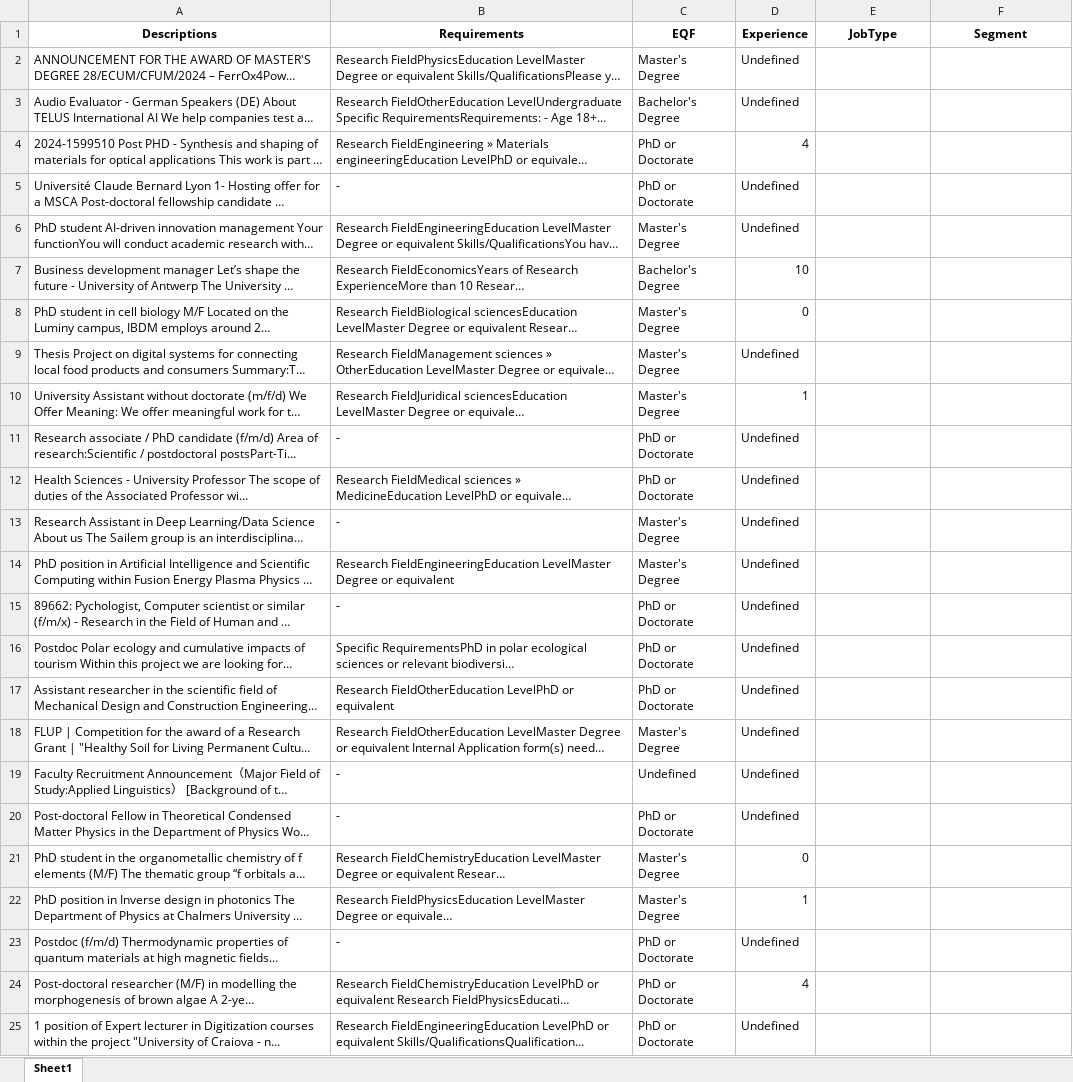
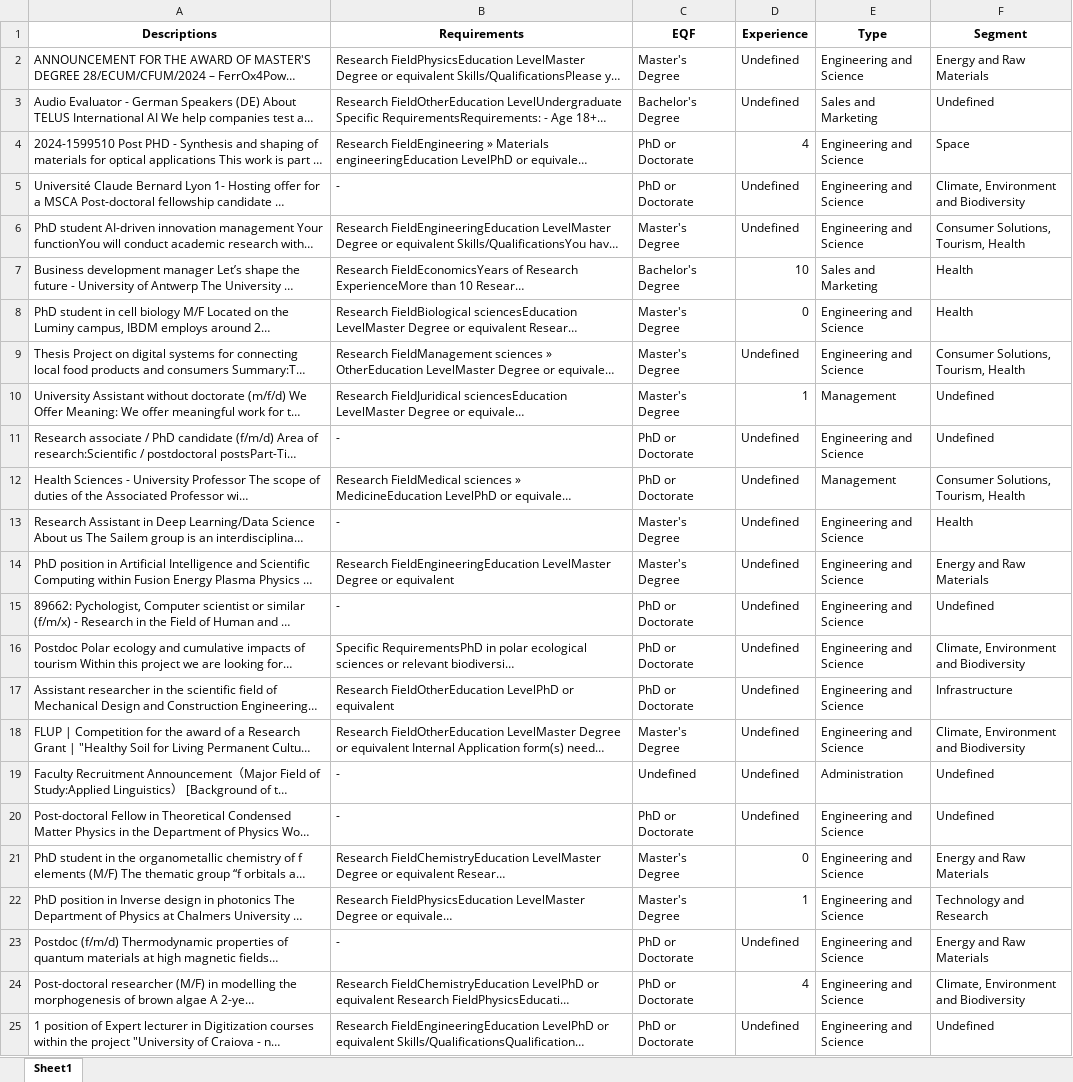
Before and after one commit to GeoTecINIT/spaceSUITE_WP2.2, an Excel workbook: Test_Results.xlsx, sheet Sheet1, drawn as a sheet; only a part is shown; long unchanged cells end in …; values as stored, in another font and other column widths than the file's, no borders; the diff covers the shown part only; the diff names each change by its address in the sheet, - before the commit and + after, or states it on an @@ line.

```diff
--- a/Test_Results.xlsx (sheet Sheet1)
+++ b/Test_Results.xlsx (sheet Sheet1)
-E1: JobType
+E1: Type
-E2 (Type): (empty)
+E2 (Type): Engineering and Science
-F2 (Segment): (empty)
+F2 (Segment): Energy and Raw Materials
-E3 (Type): (empty)
+E3 (Type): Sales and Marketing
-F3 (Segment): (empty)
+F3 (Segment): Undefined
-E4:E6 (Type): (empty)
+E4:E6 (Type): Engineering and Science
-F4 (Segment): (empty)
+F4 (Segment): Space
-F5 (Segment): (empty)
+F5 (Segment): Climate, Environment and Biodiversity
-F6 (Segment): (empty)
+F6 (Segment): Consumer Solutions, Tourism, Health
-E7 (Type): (empty)
+E7 (Type): Sales and Marketing
-F7:F8 (Segment): (empty)
+F7:F8 (Segment): Health
-E8:E9 (Type): (empty)
+E8:E9 (Type): Engineering and Science
-F9 (Segment): (empty)
+F9 (Segment): Consumer Solutions, Tourism, Health
-E10 (Type): (empty)
+E10 (Type): Management
-F10:F11 (Segment): (empty)
+F10:F11 (Segment): Undefined
-E11 (Type): (empty)
+E11 (Type): Engineering and Science
-E12 (Type): (empty)
+E12 (Type): Management
-F12 (Segment): (empty)
+F12 (Segment): Consumer Solutions, Tourism, Health
-E13:E18 (Type): (empty)
+E13:E18 (Type): Engineering and Science
-F13 (Segment): (empty)
+F13 (Segment): Health
-F14 (Segment): (empty)
+F14 (Segment): Energy and Raw Materials
-F15 (Segment): (empty)
+F15 (Segment): Undefined
-F16 (Segment): (empty)
+F16 (Segment): Climate, Environment and Biodiversity
-F17 (Segment): (empty)
+F17 (Segment): Infrastructure
-F18 (Segment): (empty)
+F18 (Segment): Climate, Environment and Biodiversity
-E19 (Type): (empty)
+E19 (Type): Administration
-F19:F20 (Segment): (empty)
+F19:F20 (Segment): Undefined
-E20:E25 (Type): (empty)
+E20:E25 (Type): Engineering and Science
-F21 (Segment): (empty)
+F21 (Segment): Energy and Raw Materials
-F22 (Segment): (empty)
+F22 (Segment): Technology and Research
-F23 (Segment): (empty)
+F23 (Segment): Energy and Raw Materials
-F24 (Segment): (empty)
+F24 (Segment): Climate, Environment and Biodiversity
-F25 (Segment): (empty)
+F25 (Segment): Undefined
```
Also changed, not shown: 302 edited cells elsewhere in this sheet, 8 other files.
